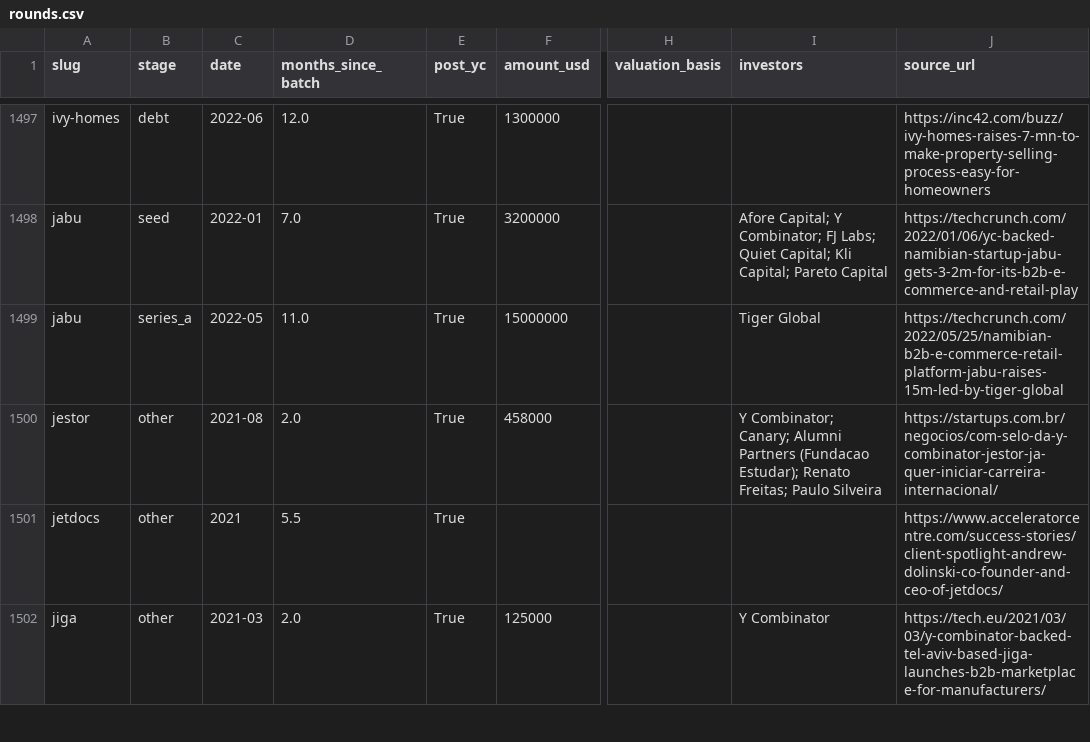
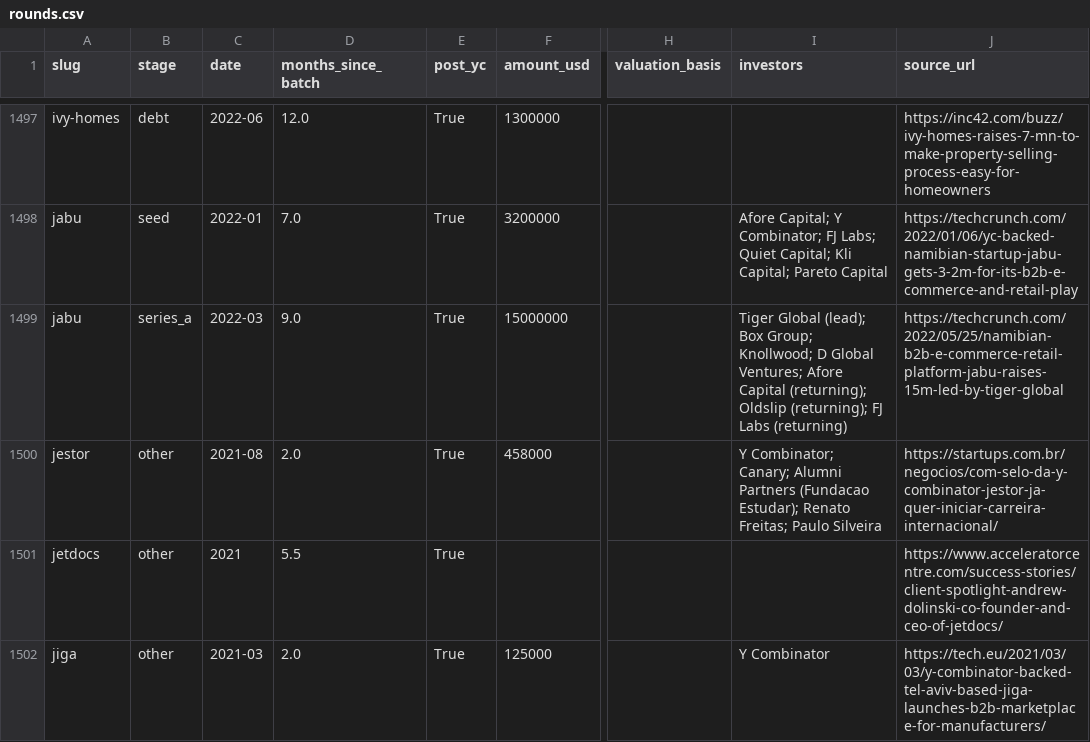
Before and after one commit to edison16a/yc-startup-life, a CSV file: data/rounds.csv, drawn as a sheet; only a part is shown, gaps mark what is left out; the diff names each change by its address in the sheet, - before the commit and + after, or states it on an @@ line.

```diff
--- a/data/rounds.csv
+++ b/data/rounds.csv
-C1499 (date): 2022-05
+C1499 (date): 2022-03
-D1499 (months_since_batch): 11.0
+D1499 (months_since_batch): 9.0
-I1499 (investors): Tiger Global
+I1499 (investors): Tiger Global (lead); Box Group; Knollwood; D Global Ventures; Afore Capital (returning); Oldslip (returning); FJ Labs (returning)
```
Also changed, not shown: 6 other files.
